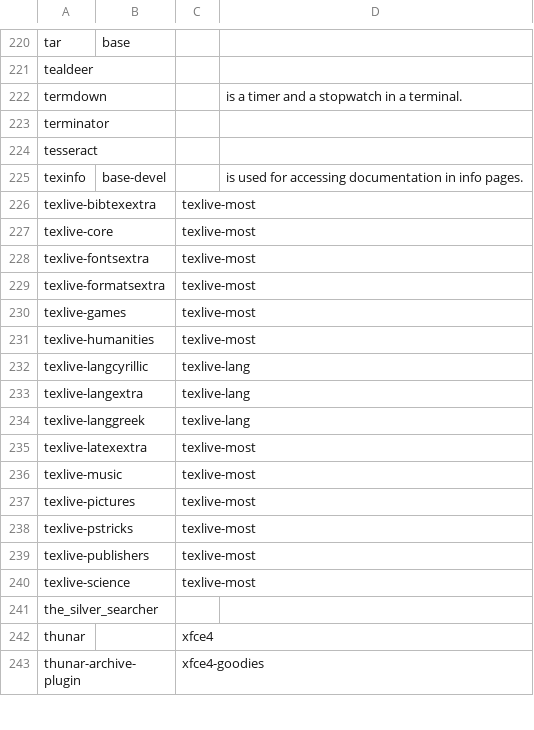
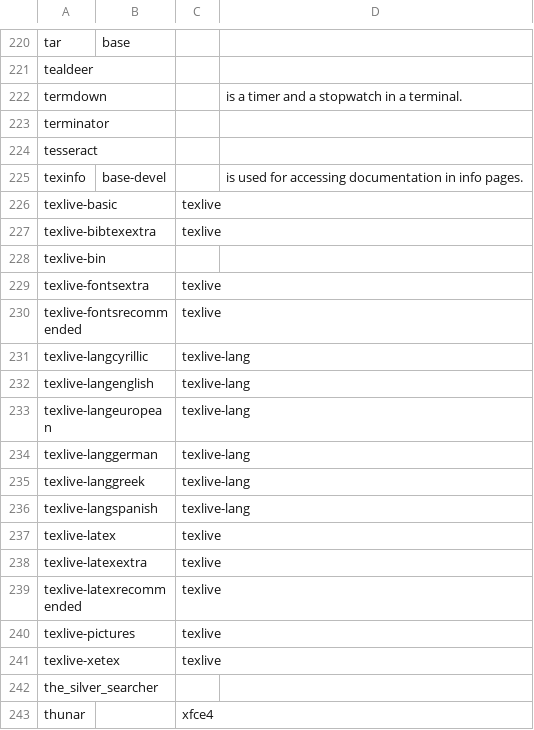
Before and after one commit to 00riddle00/npBuild, a TSV file: packages.tsv, drawn as a sheet; only a part is shown, gaps mark what is left out; the shorter side is filled out with more unchanged rows.

Commit message:
Reorganization of TeX Live packages, see Arch-announce Digest, Vol 8, Issue 1.

```diff
--- a/packages.tsv
+++ b/packages.tsv
@@ -225,17 +225,18 @@ tesseract
 texinfo	base-devel		"is used for accessing documentation in info pages."
-texlive-bibtexextra		texlive-most	
-texlive-core		texlive-most	
-texlive-fontsextra		texlive-most	
-texlive-formatsextra		texlive-most	
-texlive-games		texlive-most	
-texlive-humanities		texlive-most	
+texlive-basic		texlive	
+texlive-bibtexextra		texlive	
+texlive-bin			
+texlive-fontsextra		texlive	
+texlive-fontsrecommended		texlive	
 texlive-langcyrillic		texlive-lang	
-texlive-langextra		texlive-lang	
+texlive-langenglish		texlive-lang	
+texlive-langeuropean		texlive-lang	
+texlive-langgerman		texlive-lang	
 texlive-langgreek		texlive-lang	
-texlive-latexextra		texlive-most	
-texlive-music		texlive-most	
-texlive-pictures		texlive-most	
-texlive-pstricks		texlive-most	
-texlive-publishers		texlive-most	
-texlive-science		texlive-most	
+texlive-langspanish		texlive-lang	
+texlive-latex		texlive	
+texlive-latexextra		texlive	
+texlive-latexrecommended		texlive	
+texlive-pictures		texlive	
+texlive-xetex		texlive	
 the_silver_searcher			
```
